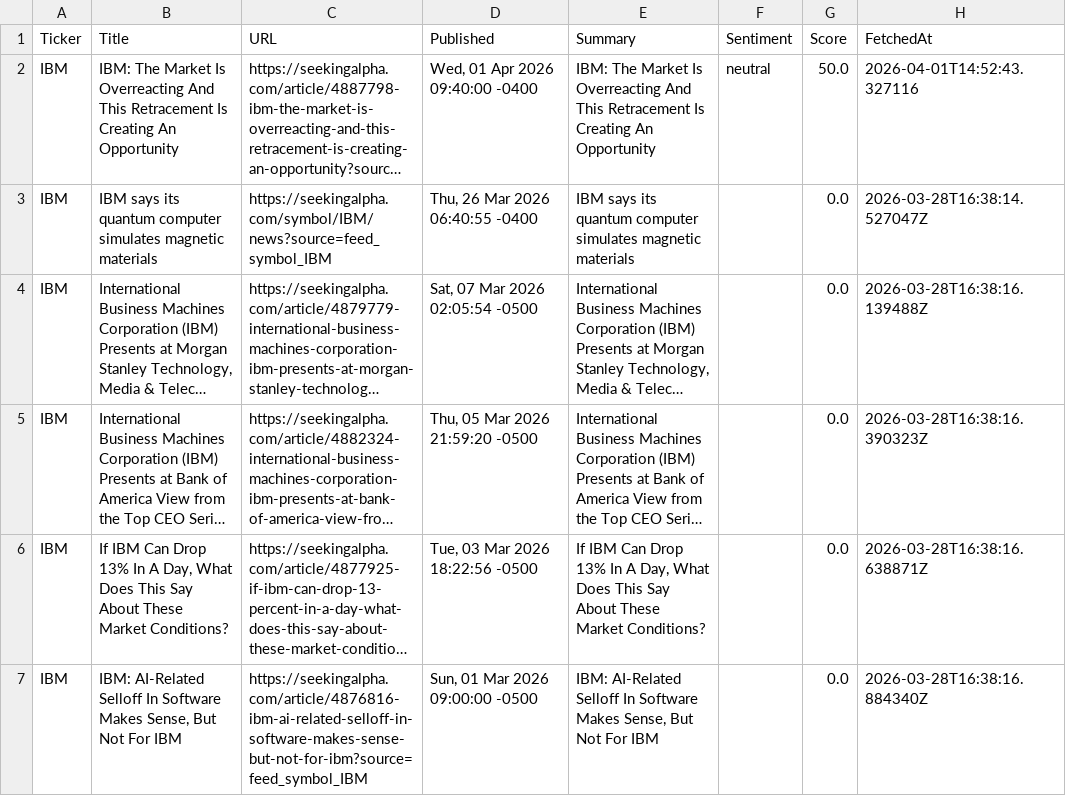
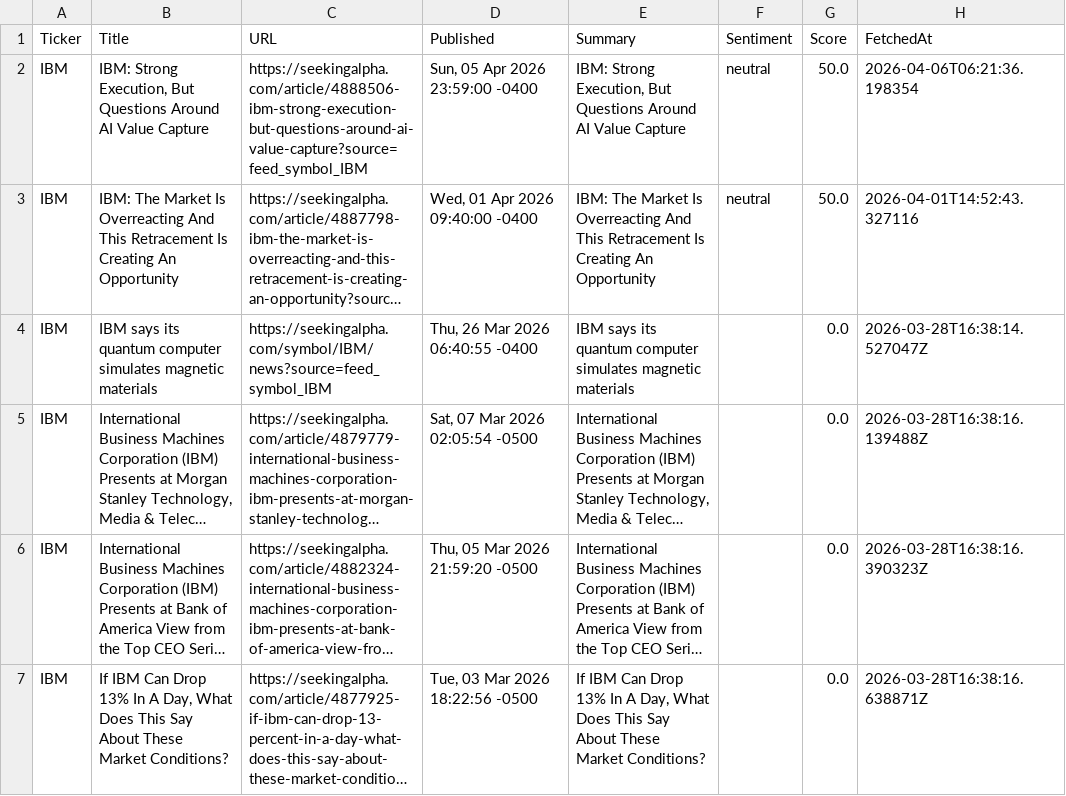
Before and after one commit to timursk99-ai/news-pipeline, a CSV file: news_IBM.csv, drawn as a sheet; only a part is shown; the shorter side is filled out with more unchanged rows; long unchanged cells end in …; the diff names each change by its address in the sheet, - before the commit and + after, or states it on an @@ line.

Commit message:
update news CSVs

```diff
--- a/news_IBM.csv
+++ b/news_IBM.csv
+row 2: IBM | IBM: Strong Execution, But Questions Around AI Value Capture | https://seekingalpha.com/article/4888506-ibm-strong-execution-but-questions-around-ai-value-capture?source=feed_symbol_IBM | Sun, 05 Apr 2026 23:59:00 -0400 | IBM: Strong Execution, But Questions Around AI Value Capture | neutral | 50.0 | 2026-04-06T06:21:36.198354
```
